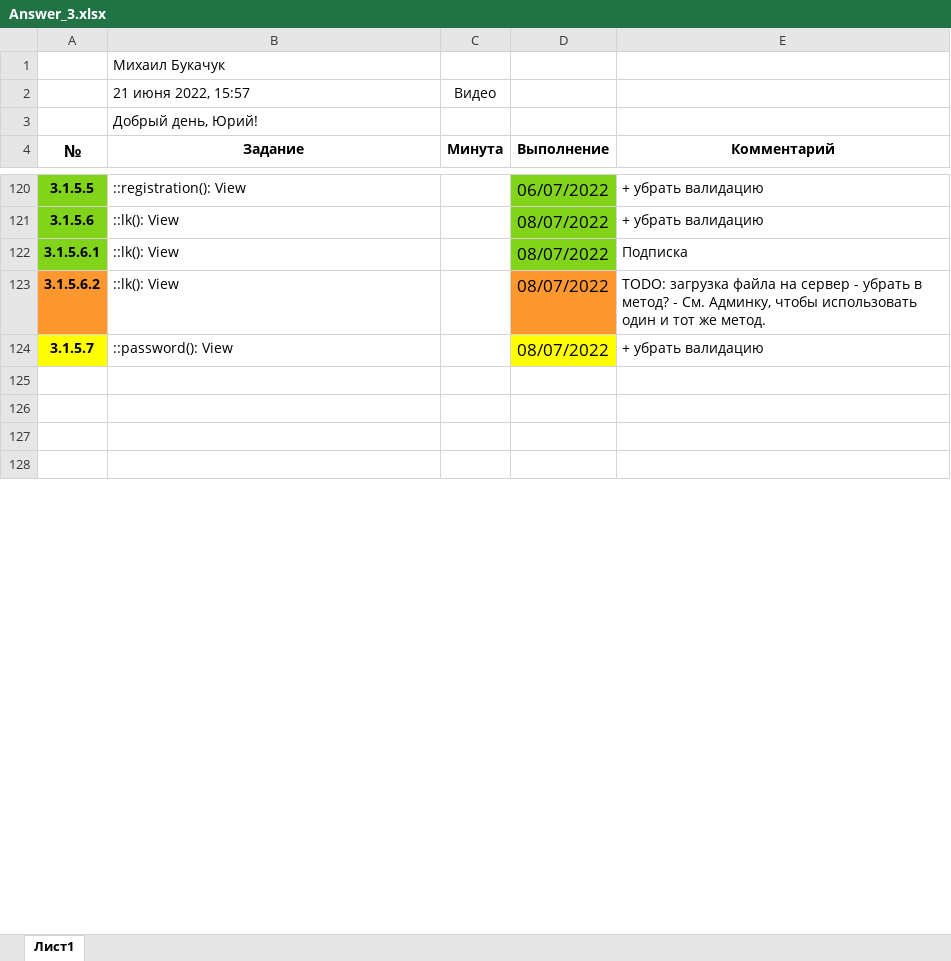
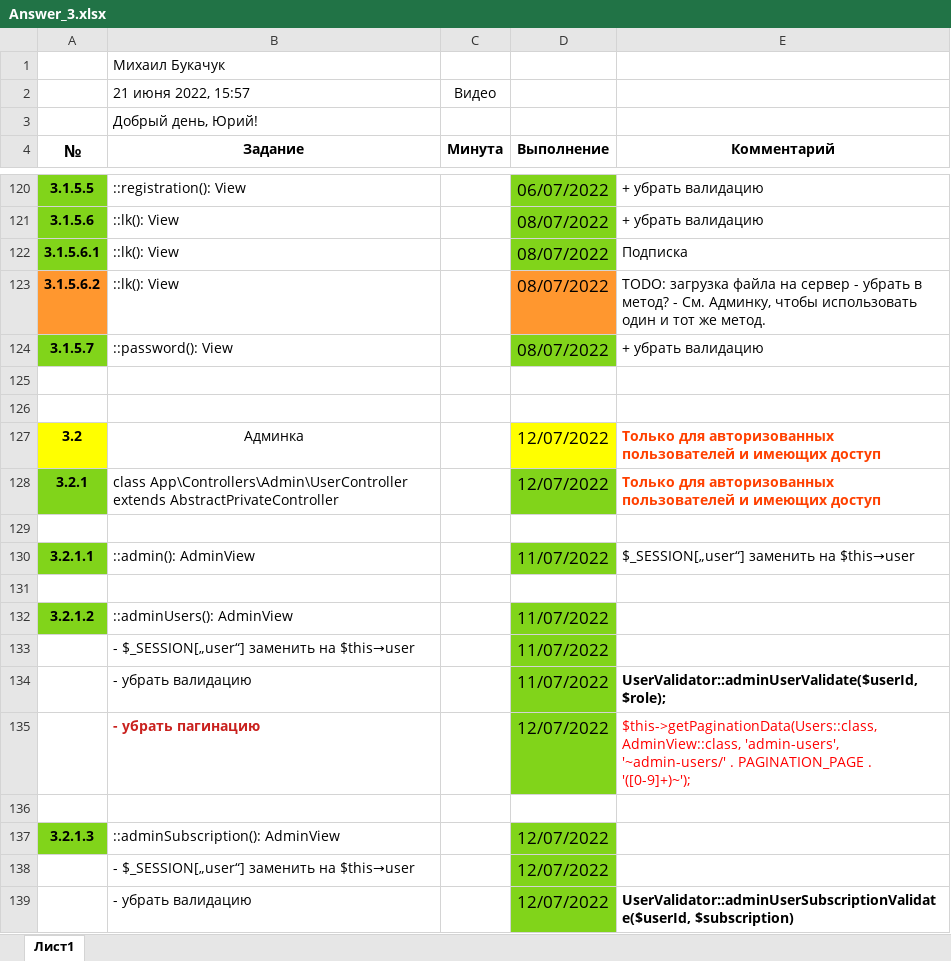
Before and after one commit to shvyrkov/diplom-2-oop, an Excel workbook: Answer_3.xlsx, sheet Лист1, drawn as a sheet; only a part is shown, gaps mark what is left out; the shorter side is filled out with more unchanged rows; values as stored, in another font and other column widths than the file's, no borders; the diff covers the shown part only; the diff names each change by its address in the sheet, - before the commit and + after, or states it on an @@ line.

Commit message:
'Admin-UserController,SiteController'

```diff
--- a/Answer_3.xlsx (sheet Лист1)
+++ b/Answer_3.xlsx (sheet Лист1)
-A124 fill: #FFFF00
+A124 fill: #81D41A
-D124 fill: #FFFF00
+D124 fill: #81D41A
+row 127: 3.2 | Админка |  | 12/07/2022 | Только для авторизованных пользователей и имеющих доступ
+row 128: 3.2.1 | class App\Controllers\Admin\UserController extends AbstractPrivateController |  | 12/07/2022 | Только для авторизованных пользователей и имеющих доступ
+row 129: (empty)
+row 130: 3.2.1.1 | ::admin(): AdminView |  | 11/07/2022 | $_SESSION[„user“] заменить на $this→user
+row 131: (empty)
+row 132: 3.2.1.2 | ::adminUsers(): AdminView |  | 11/07/2022
+row 133:  | - $_SESSION[„user“] заменить на $this→user |  | 11/07/2022
+row 134:  | - убрать валидацию |  | 11/07/2022 | UserValidator::adminUserValidate($userId, $role);
+row 135:  | - убрать пагинацию |  | 12/07/2022 | $this->getPaginationData(Users::class, AdminView::class, 'admin-users', '~admin-users/' . PAGINATION_PAGE . '([0-9]+)~');
+row 136: (empty)
+row 137: 3.2.1.3 | ::adminSubscription(): AdminView |  | 12/07/2022
+row 138:  | - $_SESSION[„user“] заменить на $this→user |  | 12/07/2022
+row 139:  | - убрать валидацию |  | 12/07/2022 | UserValidator::adminUserSubscriptionValidate($userId, $subscription)
```
Also changed, not shown: 21 added rows, 8 edited cells and cell formats elsewhere in this sheet, 14 other files.
